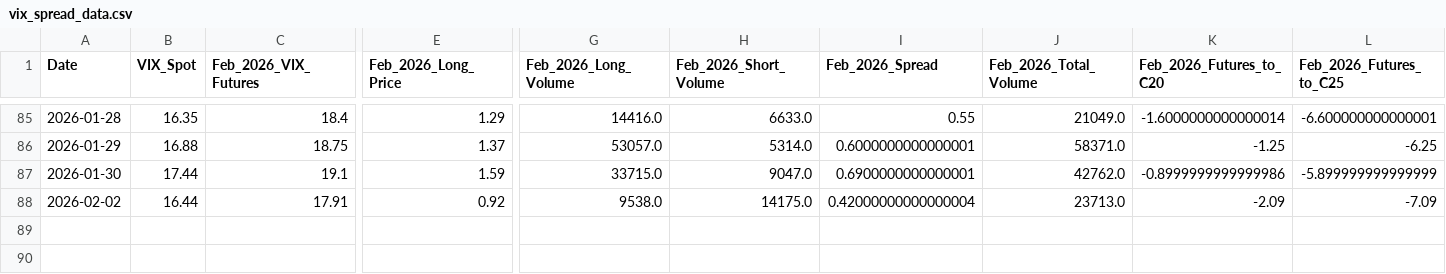
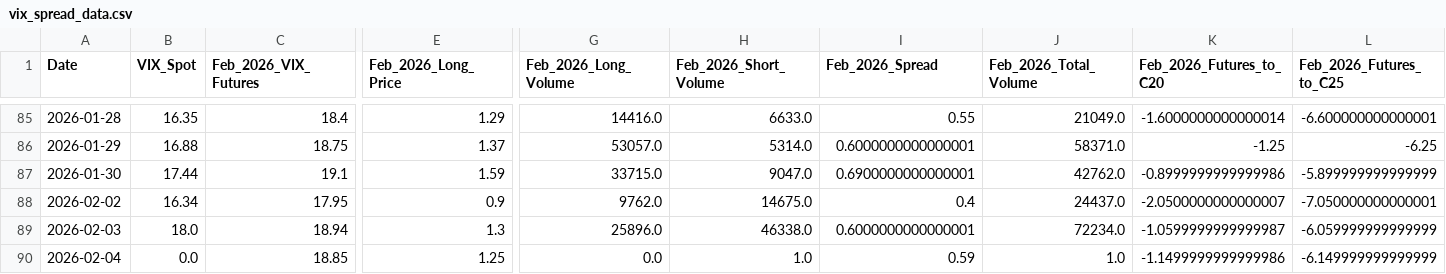
Before and after one commit to joeyedi1/vix-spread-terminal, a CSV file: vix_spread_data.csv, drawn as a sheet; only a part is shown, gaps mark what is left out; rows hold the shown columns only; the diff covers the shown part only; the diff names each change by its address in the sheet, - before the commit and + after, or states it on an @@ line.

Commit message:
Auto-update VIX Data: 2026-02-04 14:11:36

```diff
--- a/vix_spread_data.csv
+++ b/vix_spread_data.csv
-B88 (VIX_Spot): 16.44
+B88 (VIX_Spot): 16.34
-C88 (Feb_2026_VIX_Futures): 17.91
+C88 (Feb_2026_VIX_Futures): 17.95
-E88 (Feb_2026_Long_Price): 0.92
+E88 (Feb_2026_Long_Price): 0.9
-G88 (Feb_2026_Long_Volume): 9538.0
+G88 (Feb_2026_Long_Volume): 9762.0
-H88 (Feb_2026_Short_Volume): 14175.0
+H88 (Feb_2026_Short_Volume): 14675.0
-I88 (Feb_2026_Spread): 0.42000000000000004
+I88 (Feb_2026_Spread): 0.4
-J88 (Feb_2026_Total_Volume): 23713.0
+J88 (Feb_2026_Total_Volume): 24437.0
-K88 (Feb_2026_Futures_to_C20): -2.09
+K88 (Feb_2026_Futures_to_C20): -2.0500000000000007
-L88 (Feb_2026_Futures_to_C25): -7.09
+L88 (Feb_2026_Futures_to_C25): -7.050000000000001
+row 89: 2026-02-03 | 18.0 | 18.94 | 1.3 | 25896.0 | 46338.0 | 0.6000000000000001 | 72234.0 | -1.0599999999999987 | -6.059999999999999
+row 90: 2026-02-04 | 0.0 | 18.85 | 1.25 | 0.0 | 1.0 | 0.59 | 1.0 | -1.1499999999999986 | -6.149999999999999
```
Also changed, not shown: 11 edited cells elsewhere in this file.
